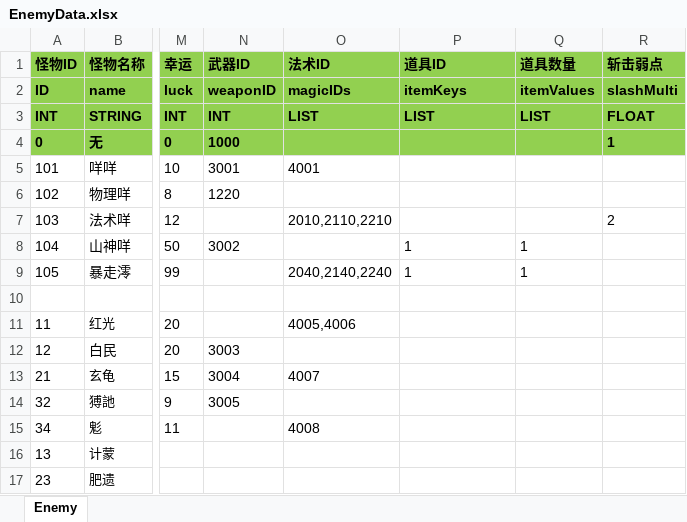
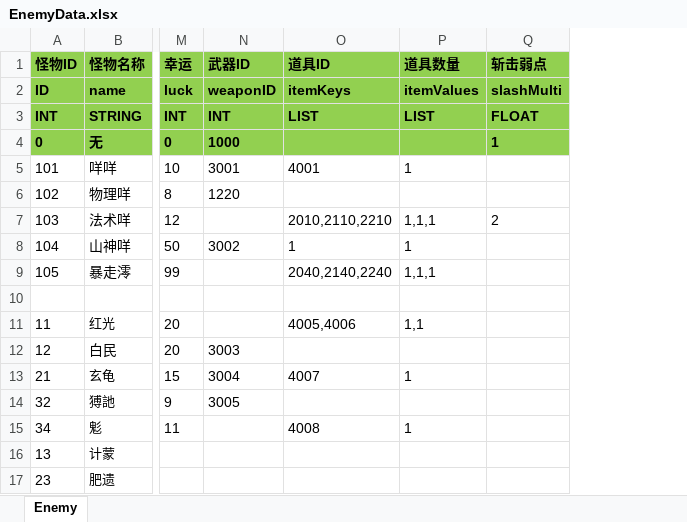
Before and after one commit to huzhangyang/ChineseRoguelikeGame, an Excel workbook: Documents/ExcelData/EnemyData.xlsx, sheet Enemy, drawn as a sheet; only a part is shown, gaps mark what is left out; values as stored, in another font and other column widths than the file's, no borders; removed rows and columns are numbered as before the commit, all else as after; the diff names each change by its address in the sheet, - before the commit and + after, or states it on an @@ line.

Commit message:
fix enemy magic.

```diff
--- a/Documents/ExcelData/EnemyData.xlsx (sheet Enemy)
+++ b/Documents/ExcelData/EnemyData.xlsx (sheet Enemy)
-column O (法术ID), rows 2-15: magicIDs | LIST |  | 4001 |  | 2010,2110,2210 |  | 2040,2140,2240 |  | 4005,4006 |  | 4007 |  | 4008
-O5 (道具ID): (empty)
+O5 (道具ID): 4001
-P5 (道具数量): (empty)
+P5 (道具数量): 1
-O7 (道具ID): (empty)
+O7 (道具ID): 2010,2110,2210
-P7 (道具数量): (empty)
+P7 (道具数量): 1,1,1
-O9 (道具ID): 1
+O9 (道具ID): 2040,2140,2240
-P9 (道具数量): 1
+P9 (道具数量): 1,1,1
-O11 (道具ID): (empty)
+O11 (道具ID): 4005,4006
-P11 (道具数量): (empty)
+P11 (道具数量): 1,1
-O13 (道具ID): (empty)
+O13 (道具ID): 4007
-P13 (道具数量): (empty)
+P13 (道具数量): 1
-O15 (道具ID): (empty)
+O15 (道具ID): 4008
-P15 (道具数量): (empty)
+P15 (道具数量): 1
```
Also changed, not shown: 1 other file.
